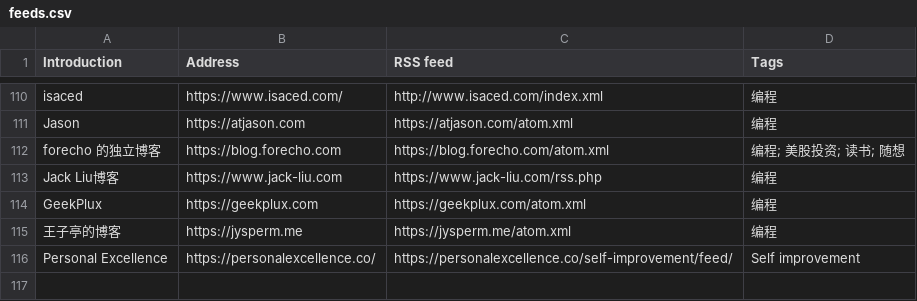
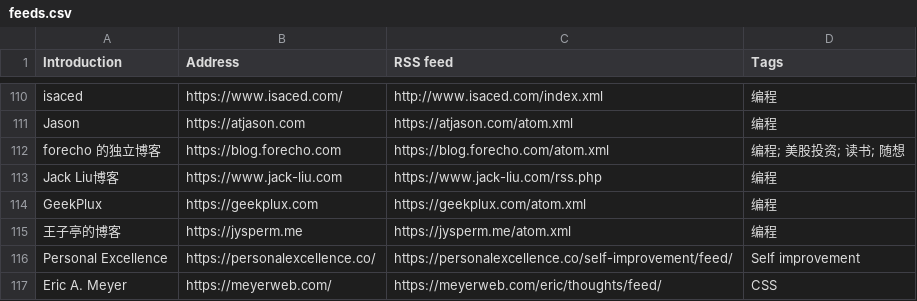
Before and after one commit to tianheg/feed, a CSV file: feeds.csv, drawn as a sheet; only a part is shown, gaps mark what is left out.

Commit message:
Update feeds.csv

```diff
--- a/feeds.csv
+++ b/feeds.csv
@@ -116 +116,2 @@ GeekPlux, https://geekplux.com, https://geekplux.com/atom.xml, 编程
 Personal Excellence, https://personalexcellence.co/, https://personalexcellence.co/self-improvement/feed/, Self improvement
+Eric A. Meyer,https://meyerweb.com/,https://meyerweb.com/eric/thoughts/feed/,CSS
```
